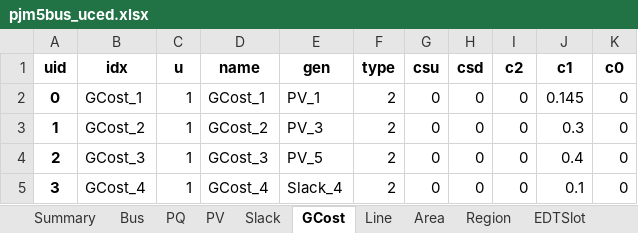
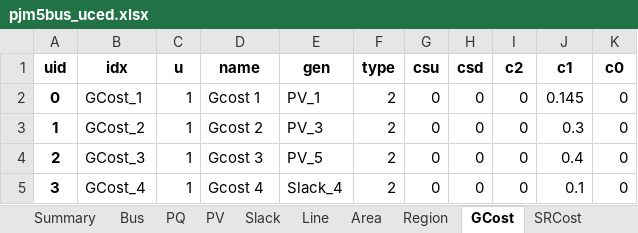
Before and after one commit to CURENT/ams, an Excel workbook: ams/cases/5bus/pjm5bus_uced.xlsx, sheet GCost, drawn as a sheet; values as stored, in another font and other column widths than the file's, no borders; the diff names each change by its address in the sheet, - before the commit and + after, or states it on an @@ line.

```diff
--- a/ams/cases/5bus/pjm5bus_uced.xlsx (sheet GCost)
+++ b/ams/cases/5bus/pjm5bus_uced.xlsx (sheet GCost)
@@ sheet tab order changed: Summary | Bus | PQ | PV | Slack | Line | Area | Region | GCost | SRCost @@
-D2 (name): GCost_1
+D2 (name): Gcost 1
-D3 (name): GCost_2
+D3 (name): Gcost 2
-D4 (name): GCost_3
+D4 (name): Gcost 3
-D5 (name): GCost_4
+D5 (name): Gcost 4
```
Also changed, not shown: sheet Line, sheet Bus, sheet PQ, sheet PV, sheet Region, sheet Slack, 1 other file.
